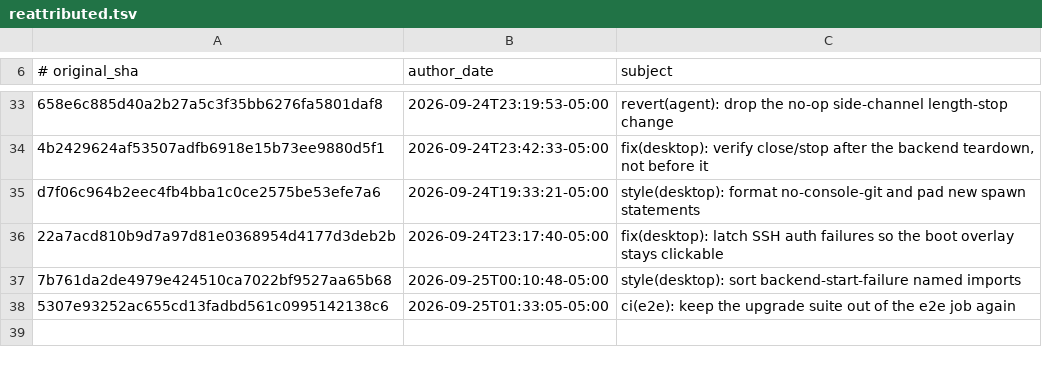
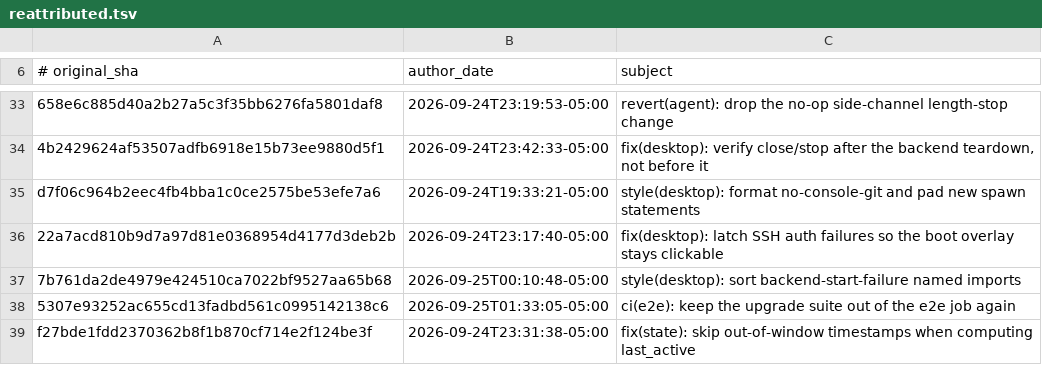
Before and after one commit to AdamRohdiHusni/hermes-agent, a TSV file: contributors/reattributed.tsv, drawn as a sheet; only a part is shown, gaps mark what is left out; the diff names each change by its address in the sheet, - before the commit and + after, or states it on an @@ line.

Commit message:
chore(attribution): re-attribute f27bde1fdd to OutThisLife
Original: f27bde1fdd2370362b8f1b870cf714e2f124be3f
Subject:  fix(state): skip out-of-window timestamps when computing last_active

The original commit was authored as `Hermes Agent <agent@hermes.local>`,
an unverifiable address, so GitHub credited it to no one. This commit
restores attribution to its author; it changes no code.

Re-attributes: f27bde1fdd2370362b8f1b870cf714e2f124be3f

```diff
--- a/contributors/reattributed.tsv
+++ b/contributors/reattributed.tsv
+row 39: f27bde1fdd2370362b8f1b870cf714e2f124be3f | 2026-09-24T23:31:38-05:00 | fix(state): skip out-of-window timestamps when computing last_active
```
